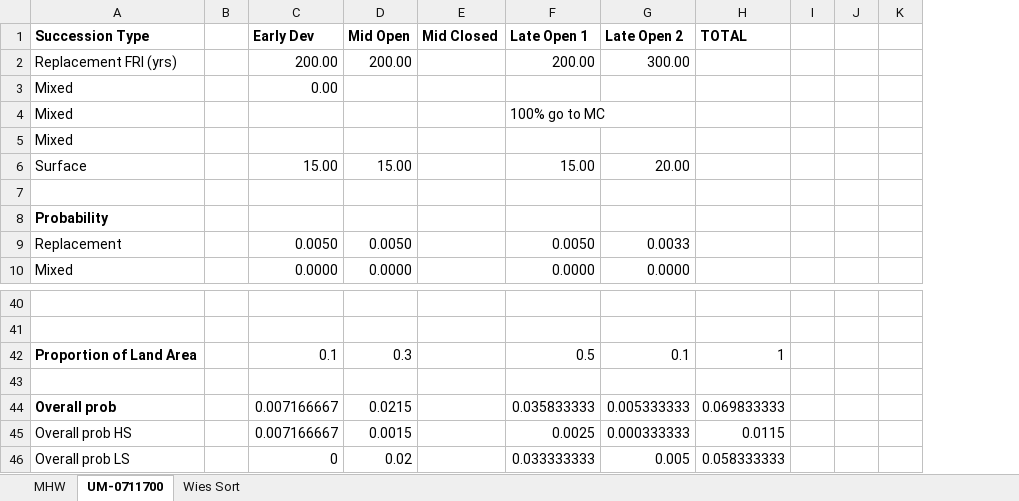
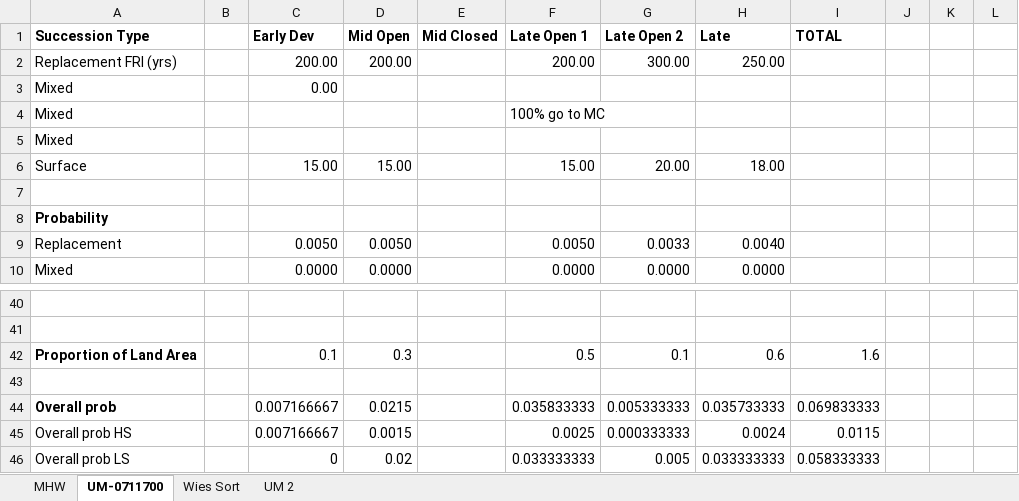
Before and after one commit to mmallek/YHR-Descriptions, an Excel workbook: _MHW/MHW Succession Transitions.xlsx, sheet UM-0711700, drawn as a sheet; only a part is shown, gaps mark what is left out; values as stored, in another font and other column widths than the file's, no borders; addresses are those after the commit; the diff names each change by its address in the sheet, - before the commit and + after, or states it on an @@ line.

```diff
--- a/_MHW/MHW Succession Transitions.xlsx (sheet UM-0711700)
+++ b/_MHW/MHW Succession Transitions.xlsx (sheet UM-0711700)
+sheet tab: UM 2
+column H (Late), rows 2-10: 250.00 |  |  |  | 18.00 |  |  | 0.0040 | 0.0000; rows 42-46: 0.6 |  | 0.035733333 | 0.0024 | 0.033333333
-I42 (TOTAL): 1
+I42 (TOTAL): 1.6
```
Also changed, not shown: sheet MHW, formulas that keep their value, _DFTO/DFTO Succession Transitions.xlsx, _SCN/SCN Succession Transitions.xlsx, 18 other files.
